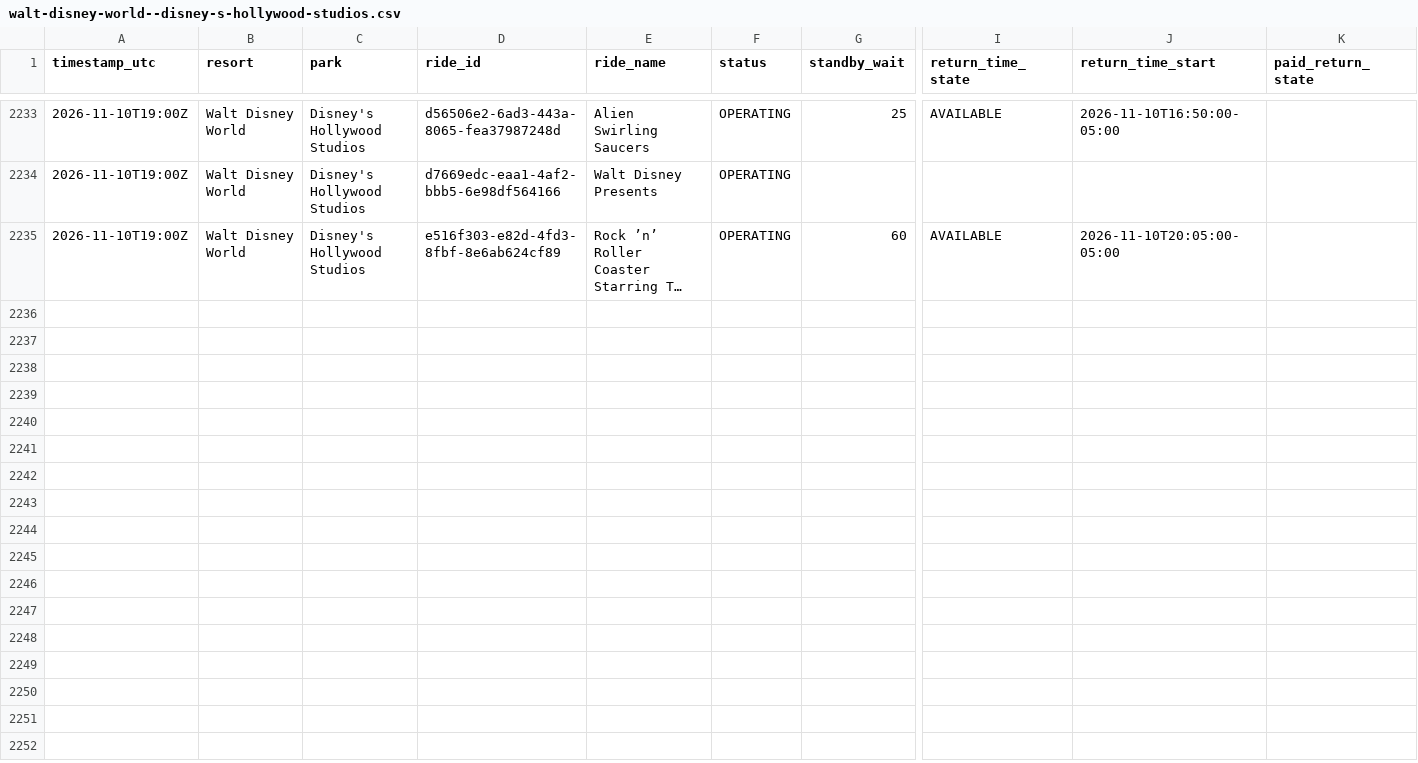
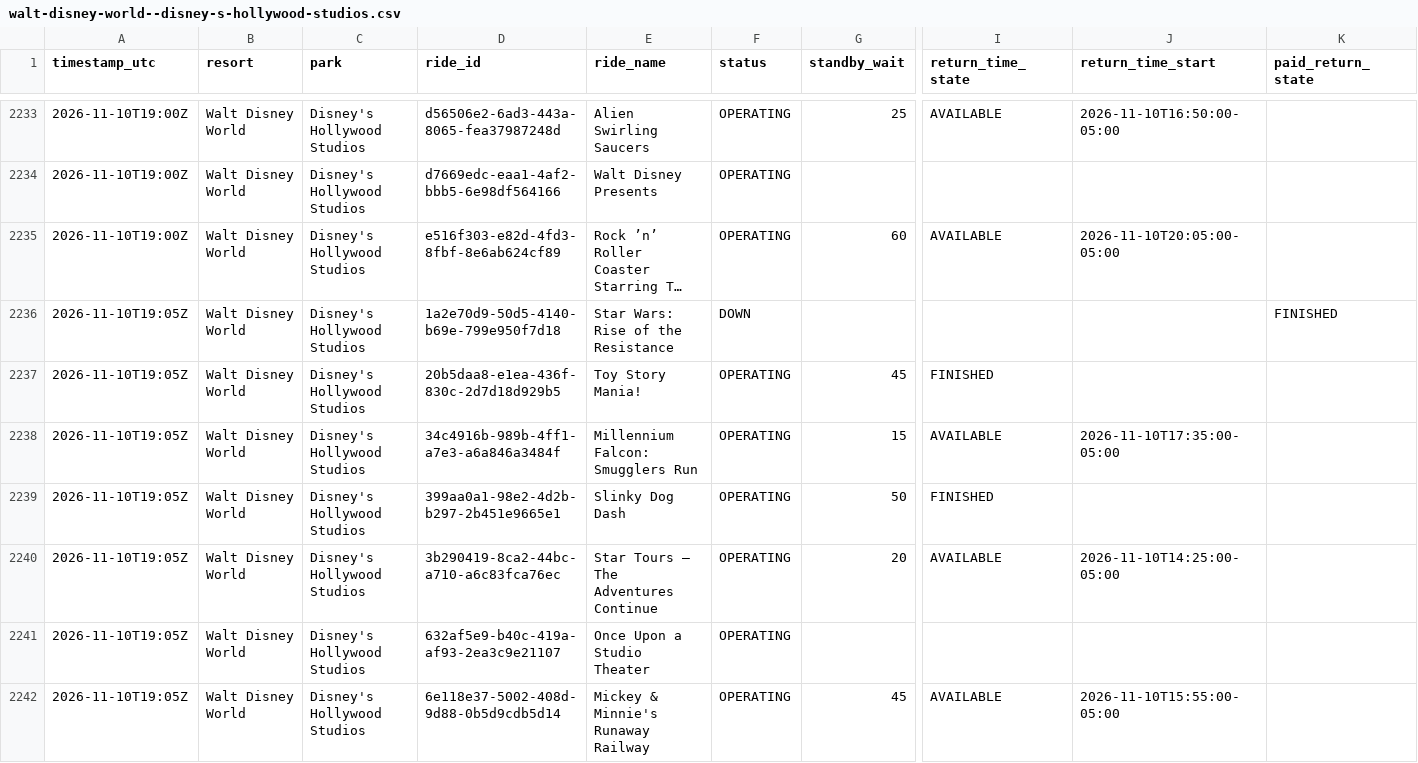
Before and after one commit to megancartwright10-cmd/logger.py, a CSV file: data/2026-11/walt-disney-world--disney-s-hollywood-studios.csv, drawn as a sheet; only a part is shown, gaps mark what is left out; long unchanged cells end in …; rows hold the shown columns only; the diff covers the shown part only; the diff names each change by its address in the sheet, - before the commit and + after, or states it on an @@ line.

```diff
--- a/data/2026-11/walt-disney-world--disney-s-hollywood-studios.csv
+++ b/data/2026-11/walt-disney-world--disney-s-hollywood-studios.csv
+row 2236: 2026-11-10T19:05Z | Walt Disney World | Disney's Hollywood Studios | 1a2e70d9-50d5-4140-b69e-799e950f7d18 | Star Wars: Rise of the Resistance | DOWN |  |  |  | FINISHED
+row 2237: 2026-11-10T19:05Z | Walt Disney World | Disney's Hollywood Studios | 20b5daa8-e1ea-436f-830c-2d7d18d929b5 | Toy Story Mania! | OPERATING | 45 | FINISHED
+row 2238: 2026-11-10T19:05Z | Walt Disney World | Disney's Hollywood Studios | 34c4916b-989b-4ff1-a7e3-a6a846a3484f | Millennium Falcon: Smugglers Run | OPERATING | 15 | AVAILABLE | 2026-11-10T17:35:00-05:00
+row 2239: 2026-11-10T19:05Z | Walt Disney World | Disney's Hollywood Studios | 399aa0a1-98e2-4d2b-b297-2b451e9665e1 | Slinky Dog Dash | OPERATING | 50 | FINISHED
+row 2240: 2026-11-10T19:05Z | Walt Disney World | Disney's Hollywood Studios | 3b290419-8ca2-44bc-a710-a6c83fca76ec | Star Tours – The Adventures Continue | OPERATING | 20 | AVAILABLE | 2026-11-10T14:25:00-05:00
+row 2241: 2026-11-10T19:05Z | Walt Disney World | Disney's Hollywood Studios | 632af5e9-b40c-419a-af93-2ea3c9e21107 | Once Upon a Studio Theater | OPERATING
+row 2242: 2026-11-10T19:05Z | Walt Disney World | Disney's Hollywood Studios | 6e118e37-5002-408d-9d88-0b5d9cdb5d14 | Mickey & Minnie's Runaway Railway | OPERATING | 45 | AVAILABLE | 2026-11-10T15:55:00-05:00
```
Also changed, not shown: 6 added rows elsewhere in this file, data/2026-11/disneyland-resort--disney-california-adventure-park.csv, data/2026-11/universal-orlando--universal-islands-of-adventure.csv, 11 other files.
